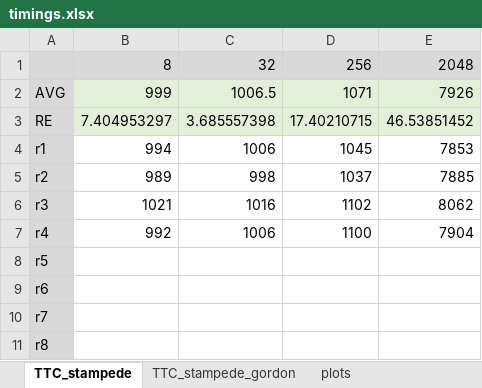
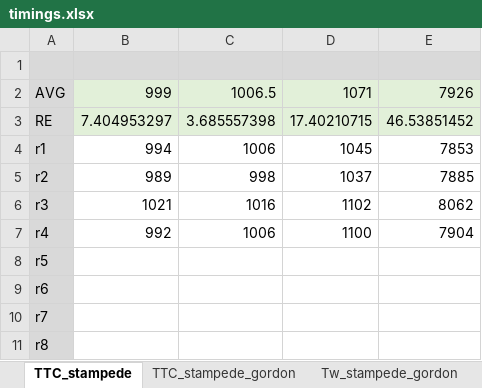
Before and after one commit to radical-experiments/AIMES-Swift, an Excel workbook: Swift_Experiments/analysis/timings.xlsx, sheet TTC_stampede, drawn as a sheet; values as stored, in another font and other column widths than the file's, no borders; the diff names each change by its address in the sheet, - before the commit and + after, or states it on an @@ line.

```diff
--- a/Swift_Experiments/analysis/timings.xlsx (sheet TTC_stampede)
+++ b/Swift_Experiments/analysis/timings.xlsx (sheet TTC_stampede)
+sheet tab: Tw_stampede_gordon
-row 1:  | 8 | 32 | 256 | 2048
+row 1: (empty)
```
Also changed, not shown: other sheet tabs, charts or pictures, 50 other files.
